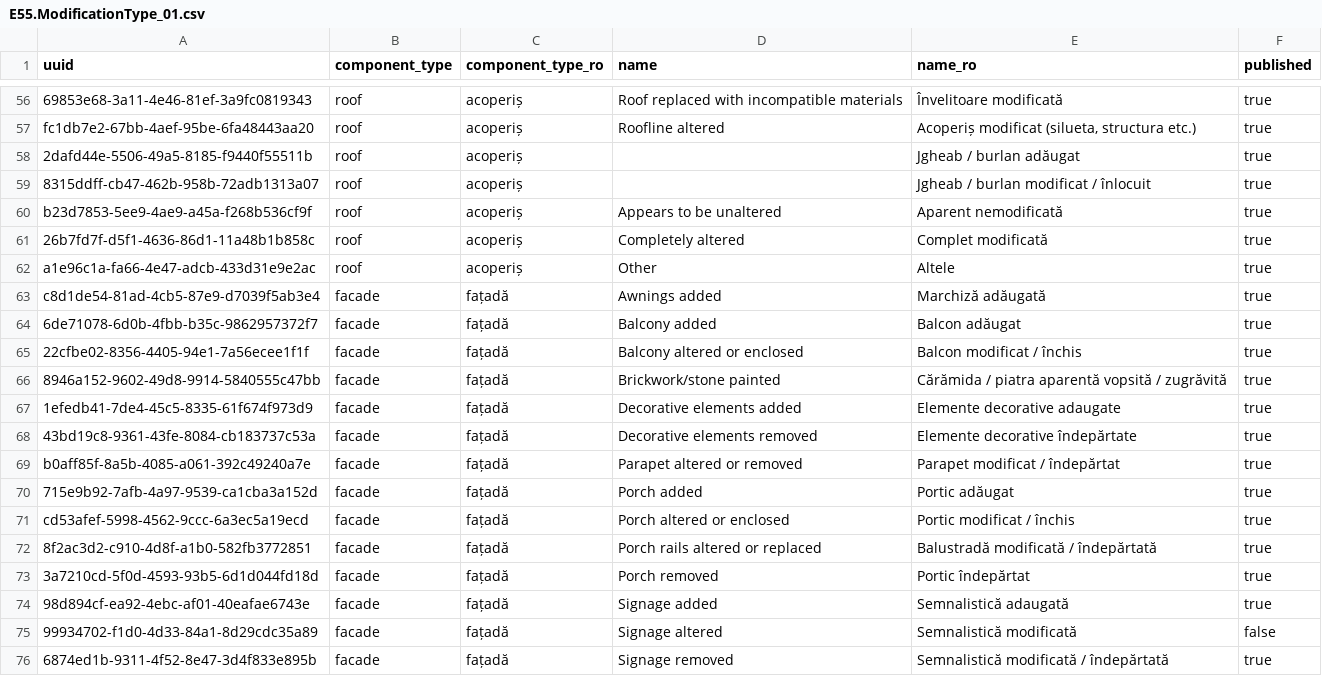
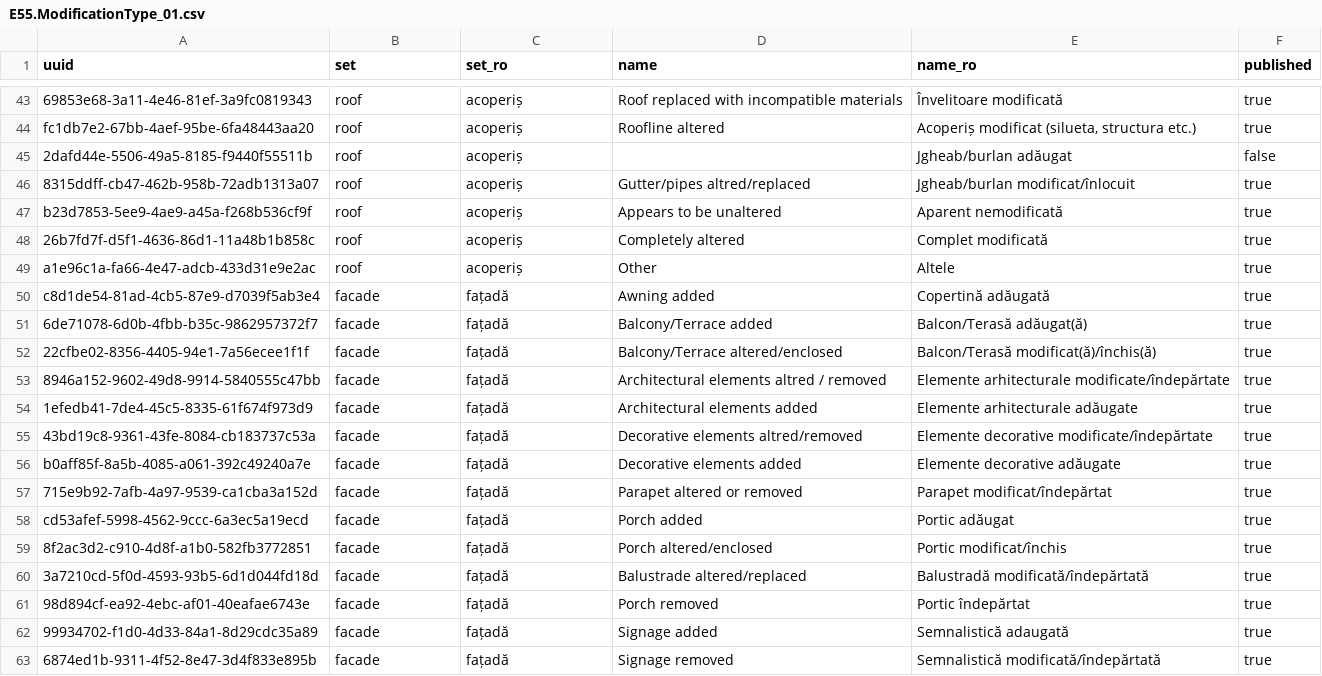
Before and after one commit to CristianSitov/laravel-5-boilerplate, a CSV file: public/E55.ModificationType_01.csv, drawn as a sheet; only a part is shown, gaps mark what is left out; addresses are those after the commit; the diff covers the shown part only; the diff names each change by its address in the sheet, - before the commit and + after, or states it on an @@ line.

```diff
--- a/public/E55.ModificationType_01.csv
+++ b/public/E55.ModificationType_01.csv
-B1: component_type
+B1: set
-C1: component_type_ro
+C1: set_ro
-E45 (name_ro): Jgheab / burlan adăugat
+E45 (name_ro): Jgheab/burlan adăugat
-F45 (published): true
+F45 (published): false
-D46 (name): (empty)
+D46 (name): Gutter/pipes altred/replaced
-E46 (name_ro): Jgheab / burlan modificat / înlocuit
+E46 (name_ro): Jgheab/burlan modificat/înlocuit
-D50 (name): Awnings added
+D50 (name): Awning added
-E50 (name_ro): Marchiză adăugată
+E50 (name_ro): Copertină adăugată
-D51 (name): Balcony added
+D51 (name): Balcony/Terrace added
-E51 (name_ro): Balcon adăugat
+E51 (name_ro): Balcon/Terasă adăugat(ă)
-D52 (name): Balcony altered or enclosed
+D52 (name): Balcony/Terrace altered/enclosed
-E52 (name_ro): Balcon modificat / închis
+E52 (name_ro): Balcon/Terasă modificat(ă)/închis(ă)
-D53 (name): Brickwork/stone painted
+D53 (name): Architectural elements altred / removed
-E53 (name_ro): Cărămida / piatra aparentă vopsită / zugrăvită
+E53 (name_ro): Elemente arhitecturale modificate/îndepărtate
-D54 (name): Decorative elements added
+D54 (name): Architectural elements added
-E54 (name_ro): Elemente decorative adaugate
+E54 (name_ro): Elemente arhitecturale adăugate
-D55 (name): Decorative elements removed
+D55 (name): Decorative elements altred/removed
-E55 (name_ro): Elemente decorative îndepărtate
+E55 (name_ro): Elemente decorative modificate/îndepărtate
-D56 (name): Parapet altered or removed
+D56 (name): Decorative elements added
-E56 (name_ro): Parapet modificat / îndepărtat
+E56 (name_ro): Elemente decorative adăugate
-D57 (name): Porch added
+D57 (name): Parapet altered or removed
-E57 (name_ro): Portic adăugat
+E57 (name_ro): Parapet modificat/îndepărtat
-D58 (name): Porch altered or enclosed
+D58 (name): Porch added
-E58 (name_ro): Portic modificat / închis
+E58 (name_ro): Portic adăugat
-D59 (name): Porch rails altered or replaced
+D59 (name): Porch altered/enclosed
-E59 (name_ro): Balustradă modificată / îndepărtată
+E59 (name_ro): Portic modificat/închis
-D60 (name): Porch removed
+D60 (name): Balustrade altered/replaced
-E60 (name_ro): Portic îndepărtat
+E60 (name_ro): Balustradă modificată/îndepărtată
-D61 (name): Signage added
+D61 (name): Porch removed
-E61 (name_ro): Semnalistică adaugată
+E61 (name_ro): Portic îndepărtat
-D62 (name): Signage altered
+D62 (name): Signage added
-E62 (name_ro): Semnalistică modificată
+E62 (name_ro): Semnalistică adaugată
-F62 (published): false
+F62 (published): true
-E63 (name_ro): Semnalistică modificată / îndepărtată
+E63 (name_ro): Semnalistică modificată/îndepărtată
```
Also changed, not shown: 13 removed rows and 70 edited cells elsewhere in this file, public/E18.ArchitecturalElement_01.csv, public/E55.HeritageResourceType_01.csv, 6 other files.
